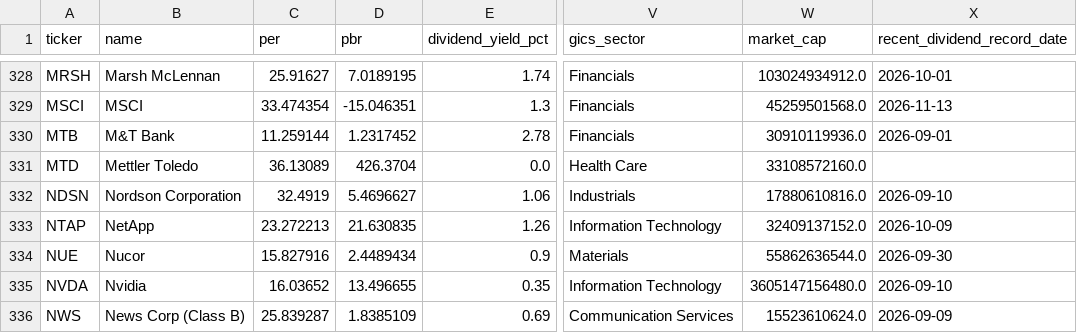
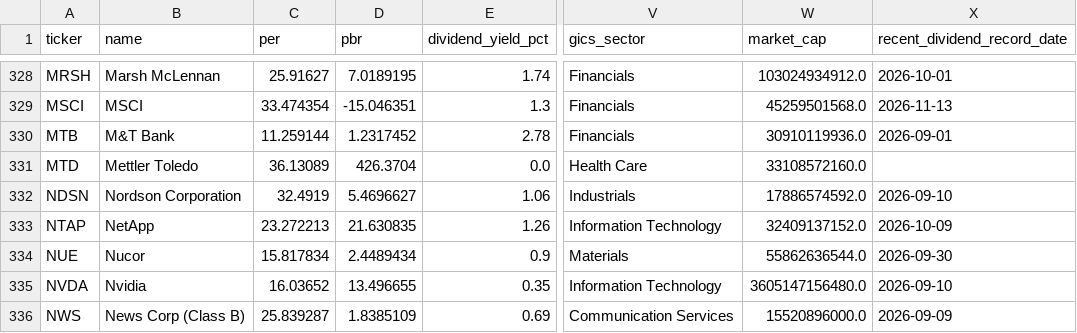
Before and after one commit to 5joon2/kospi-dividend-screener, a CSV file: data/us_scores_quant.csv, drawn as a sheet; only a part is shown, gaps mark what is left out; the diff covers the shown part only; the diff names each change by its address in the sheet, - before the commit and + after, or states it on an @@ line.

```diff
--- a/data/us_scores_quant.csv
+++ b/data/us_scores_quant.csv
-W332 (market_cap): 17880610816.0
+W332 (market_cap): 17886574592.0
-C334 (per): 15.827916
+C334 (per): 15.817834
-W336 (market_cap): 15523610624.0
+W336 (market_cap): 15520896000.0
```
Also changed, not shown: 1 added row, 1 removed row and 44 edited cells elsewhere in this file, data/us_score_history.csv.
